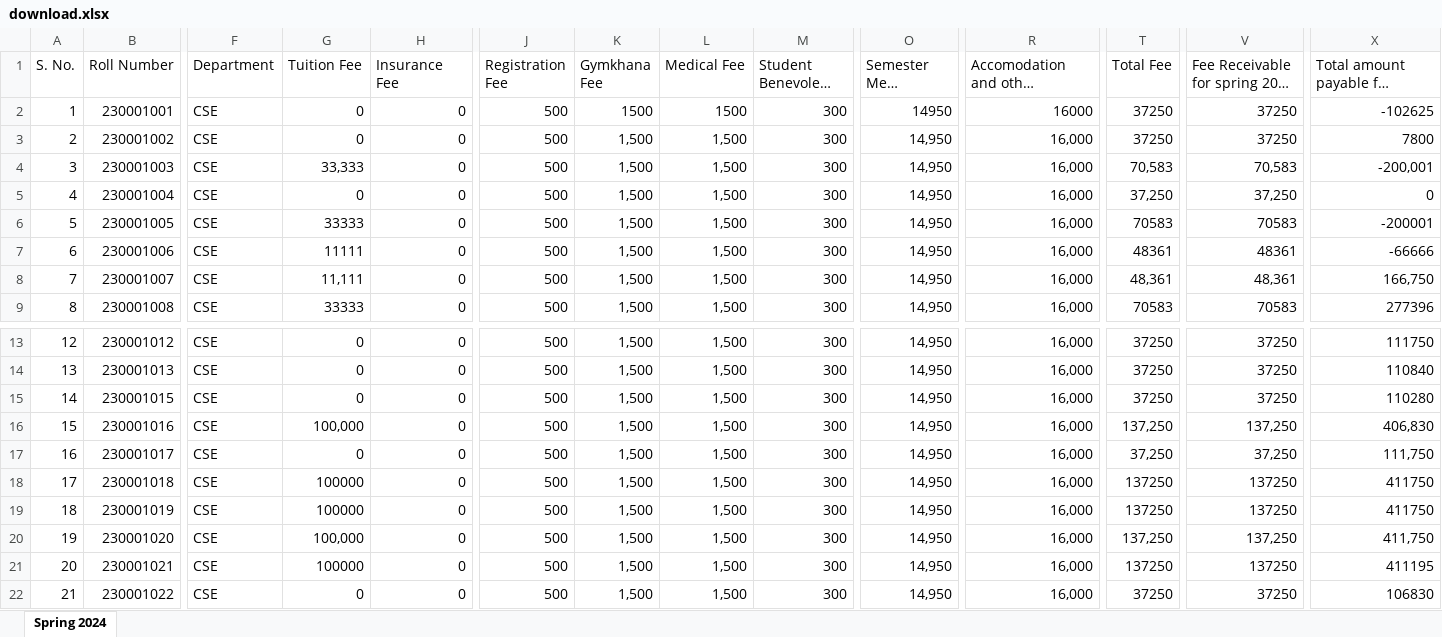
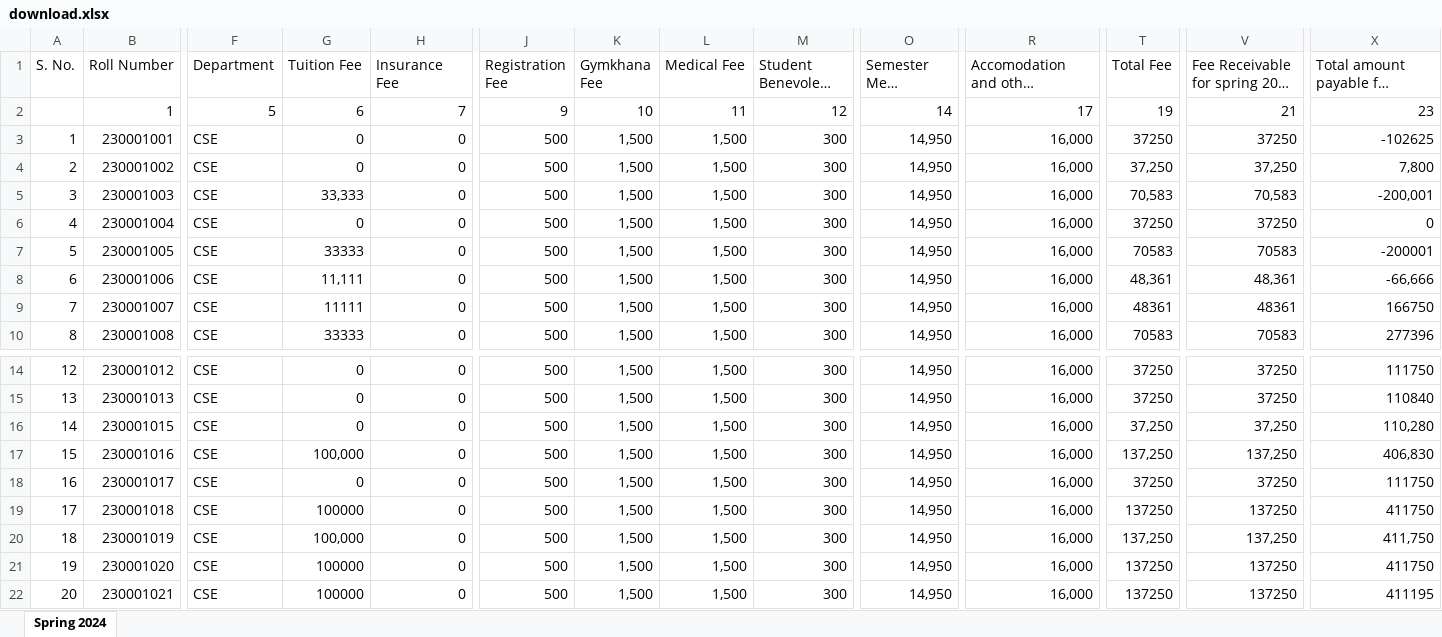
Before and after one commit to Naren-Sai-17/iiti_fee_portal, an Excel workbook: main/static/excel/download.xlsx, sheet Spring 2024, drawn as a sheet; only a part is shown, gaps mark what is left out; the shorter side is filled out with more unchanged rows; long unchanged cells end in …; values as stored, in another font and other column widths than the file's, no cell formats; addresses are those after the commit; rows hold the shown columns only; the diff covers the shown part only; the diff names each change by its address in the sheet, - before the commit and + after, or states it on an @@ line.

```diff
--- a/main/static/excel/download.xlsx (sheet Spring 2024)
+++ b/main/static/excel/download.xlsx (sheet Spring 2024)
+row 2:  | 1 | 5 | 6 | 7 | 9 | 10 | 11 | 12 | 14 | 17 | 19 | 21 | 23
-K3 (Gymkhana Fee): 1500
+K3 (Gymkhana Fee): 1,500
-L3 (Medical Fee): 1500
+L3 (Medical Fee): 1,500
-O3 (Semester Mess Advance): 14950
+O3 (Semester Mess Advance): 14,950
-R3: 16000
+R3: 16,000
-T4 (Total Fee): 37250
+T4 (Total Fee): 37,250
-V4: 37250
+V4: 37,250
-X4: 7800
+X4: 7,800
-T6 (Total Fee): 37,250
+T6 (Total Fee): 37250
-V6: 37,250
+V6: 37250
-G8 (Tuition Fee): 11111
+G8 (Tuition Fee): 11,111
-T8 (Total Fee): 48361
+T8 (Total Fee): 48,361
-V8: 48361
+V8: 48,361
-X8: -66666
+X8: -66,666
-G9 (Tuition Fee): 11,111
+G9 (Tuition Fee): 11111
-T9 (Total Fee): 48,361
+T9 (Total Fee): 48361
-V9: 48,361
+V9: 48361
-X9: 166,750
+X9: 166750
-T16 (Total Fee): 37250
+T16 (Total Fee): 37,250
-V16: 37250
+V16: 37,250
-X16: 110280
+X16: 110,280
-T18 (Total Fee): 37,250
+T18 (Total Fee): 37250
-V18: 37,250
+V18: 37250
-X18: 111,750
+X18: 111750
-G20 (Tuition Fee): 100000
+G20 (Tuition Fee): 100,000
-T20 (Total Fee): 137250
+T20 (Total Fee): 137,250
-V20: 137250
+V20: 137,250
-X20: 411750
+X20: 411,750
-G21 (Tuition Fee): 100,000
+G21 (Tuition Fee): 100000
-T21 (Total Fee): 137,250
+T21 (Total Fee): 137250
-V21: 137,250
+V21: 137250
-X21: 411,750
+X21: 411750
```
Also changed, not shown: 38 edited cells elsewhere in this sheet, cell formats, 11 other files.
